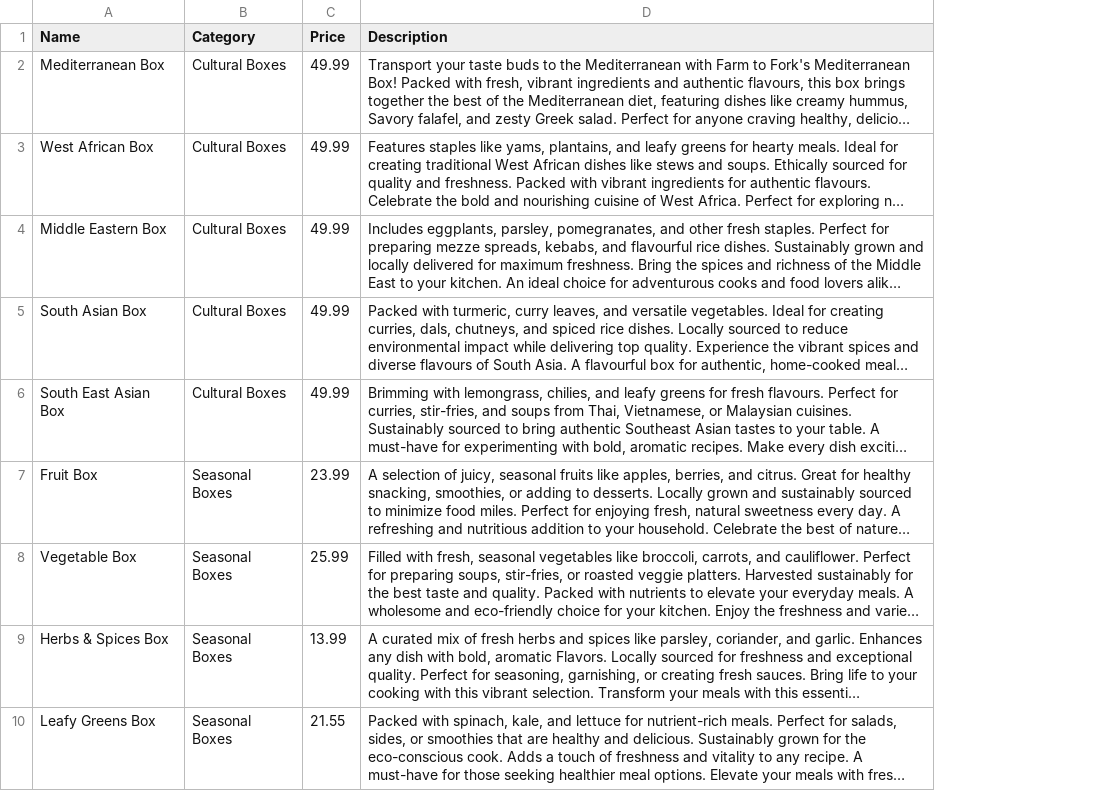
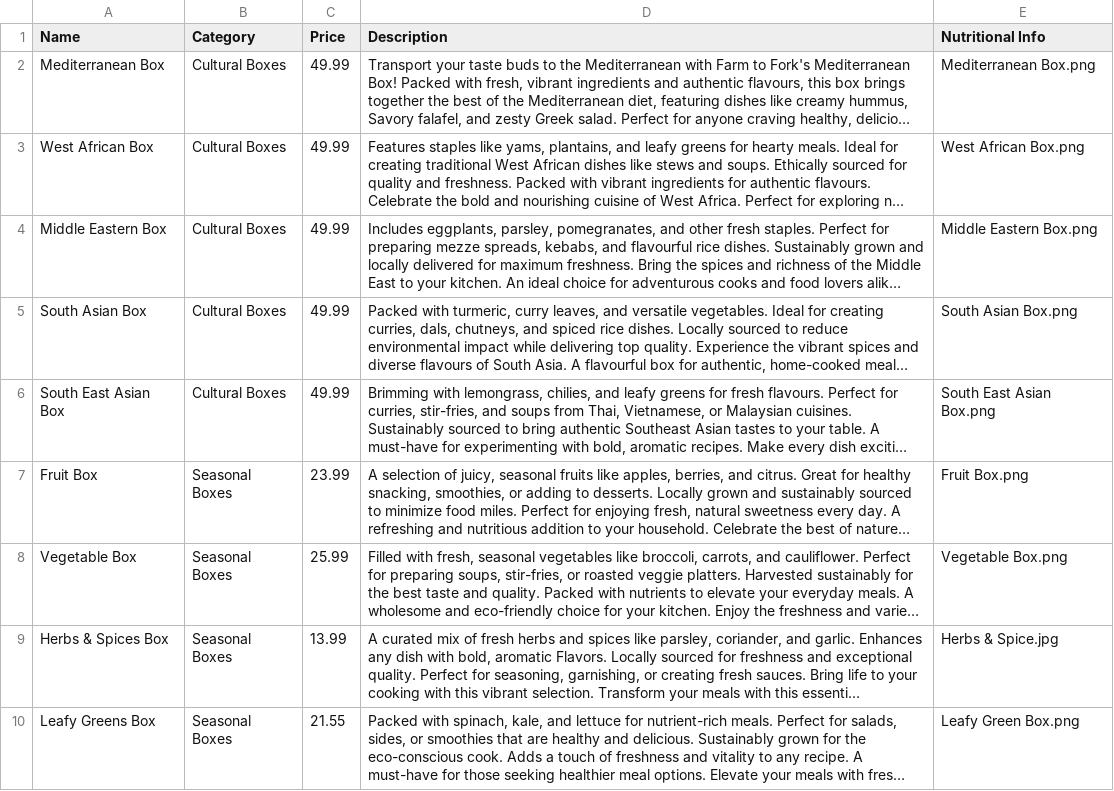
Before and after one commit to mohasali/Farm-To-Fork, a CSV file: database/data/Box-data.csv, drawn as a sheet; only a part is shown; long unchanged cells end in …; the diff names each change by its address in the sheet, - before the commit and + after, or states it on an @@ line.

Commit message:
Addded Nutritional information

```diff
--- a/database/data/Box-data.csv
+++ b/database/data/Box-data.csv
+column E (Nutritional Info), rows 2-10: Mediterranean Box.png | West African Box.png | Middle Eastern Box.png | South Asian Box.png | South East Asian Box.png | Fruit Box.png | Vegetable Box.png | Herbs & Spice.jpg | Leafy Green Box.png
```
Also changed, not shown: 29 other files.
